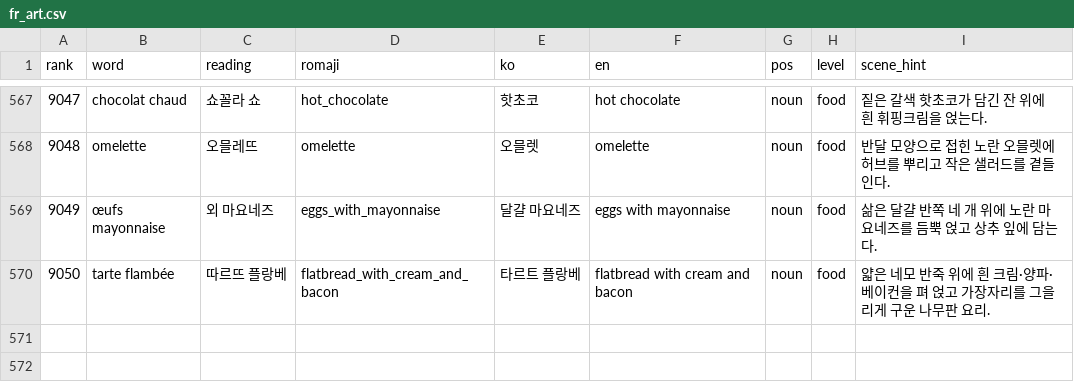
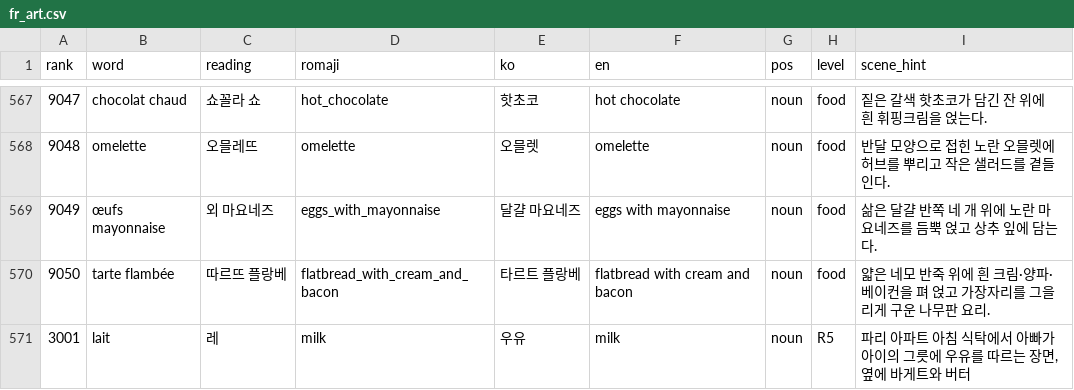
Before and after one commit to talkverselab/talkversehanja, a CSV file: talkverse_art/words/fr_art.csv, drawn as a sheet; only a part is shown, gaps mark what is left out.

Commit message:
words: fr 회화 내용어 lait·dix-huit 추가(fr.csv 3001~), lait 그림 목록

```diff
--- a/talkverse_art/words/fr_art.csv
+++ b/talkverse_art/words/fr_art.csv
@@ -570 +570,2 @@ rank,word,reading,romaji,ko,en,pos,level,scene_hint
 9050,tarte flambée,따르뜨 플랑베,flatbread_with_cream_and_bacon,타르트 플랑베,flatbread with cream and bacon,noun,food,얇은 네모 반죽 위에 흰 크림·양파·베이컨을 펴 얹고 가장자리를 그을리게 구운 나무판 요리.
+3001,lait,레,milk,우유,milk,noun,R5,"파리 아파트 아침 식탁에서 아빠가 아이의 그릇에 우유를 따르는 장면, 옆에 바게트와 버터"
```
Also changed, not shown: talkverse_art/words/fr.csv.
